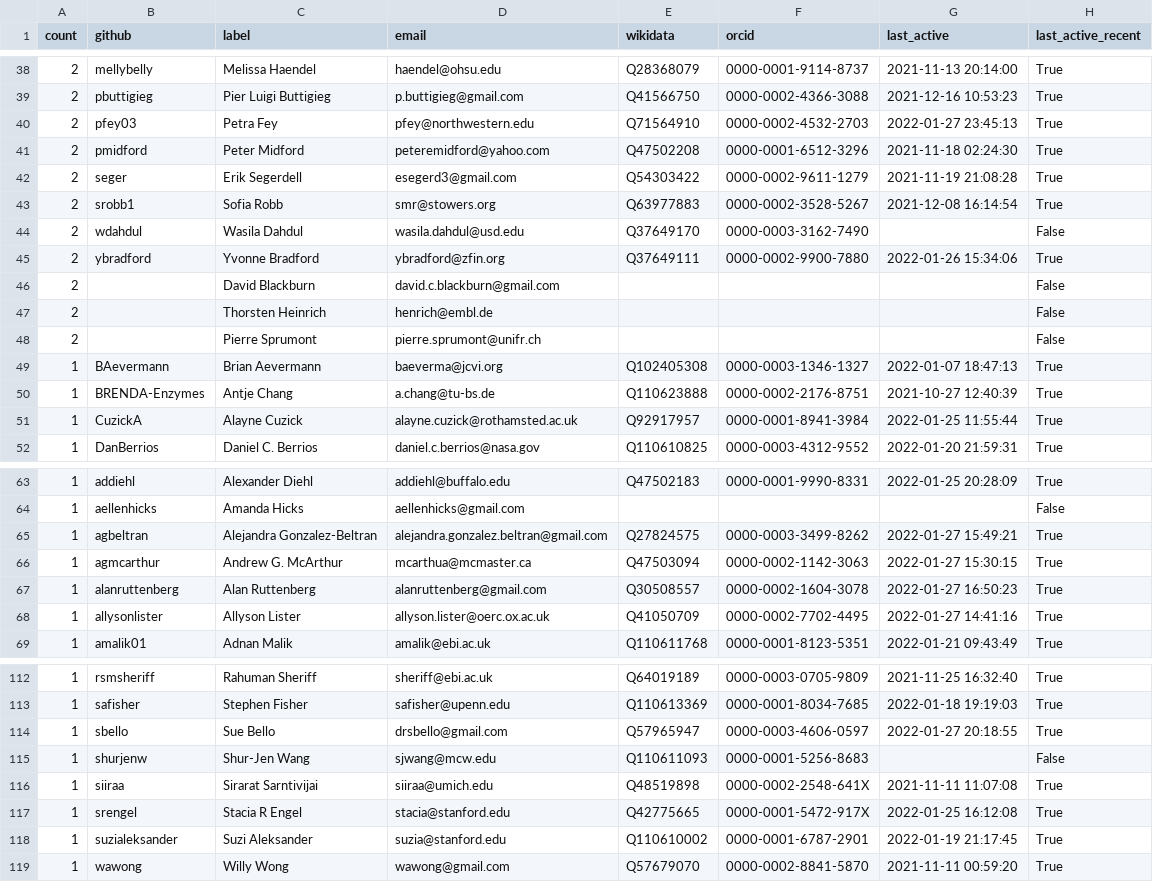
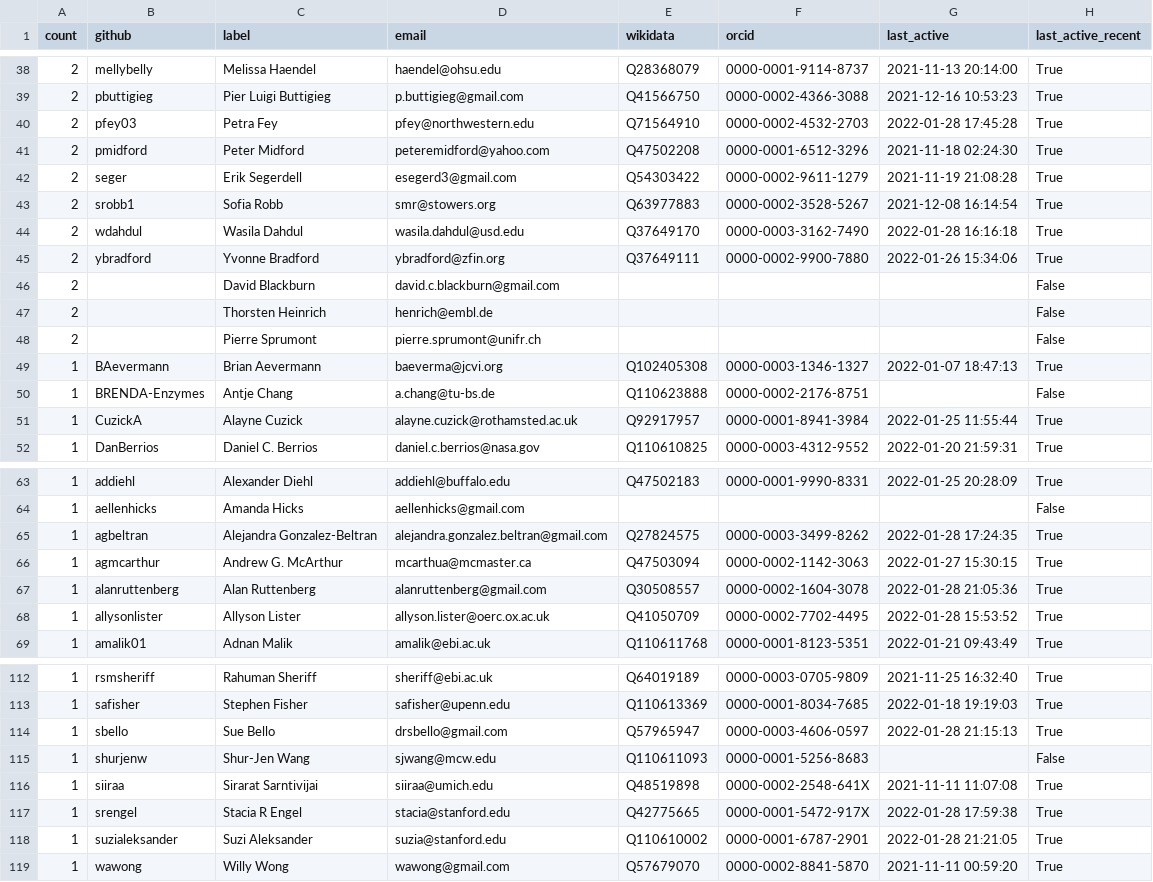
Before and after one commit to cthoyt/obo-community-health, a TSV file: data/contacts_table.tsv, drawn as a sheet; only a part is shown, gaps mark what is left out; the diff covers the shown part only.

```diff
--- a/data/contacts_table.tsv
+++ b/data/contacts_table.tsv
@@ -39,3 +39,3 @@ count	github	label	email	wikidata	orcid	last_active	last_active_recent
 2	pbuttigieg	Pier Luigi Buttigieg	p.buttigieg@gmail.com	Q41566750	0000-0002-4366-3088	2021-12-16 10:53:23	True
-2	pfey03	Petra Fey	pfey@northwestern.edu	Q71564910	0000-0002-4532-2703	2022-01-27 23:45:13	True
+2	pfey03	Petra Fey	pfey@northwestern.edu	Q71564910	0000-0002-4532-2703	2022-01-28 17:45:28	True
 2	pmidford	Peter Midford	peteremidford@yahoo.com	Q47502208	0000-0001-6512-3296	2021-11-18 02:24:30	True
@@ -43,3 +43,3 @@ count	github	label	email	wikidata	orcid	last_active	last_active_recent
 2	srobb1	Sofia Robb	smr@stowers.org	Q63977883	0000-0002-3528-5267	2021-12-08 16:14:54	True
-2	wdahdul	Wasila Dahdul	wasila.dahdul@usd.edu	Q37649170	0000-0003-3162-7490		False
+2	wdahdul	Wasila Dahdul	wasila.dahdul@usd.edu	Q37649170	0000-0003-3162-7490	2022-01-28 16:16:18	True
 2	ybradford	Yvonne Bradford	ybradford@zfin.org	Q37649111	0000-0002-9900-7880	2022-01-26 15:34:06	True
@@ -49,3 +49,3 @@ count	github	label	email	wikidata	orcid	last_active	last_active_recent
 1	BAevermann	Brian Aevermann	baeverma@jcvi.org	Q102405308	0000-0003-1346-1327	2022-01-07 18:47:13	True
-1	BRENDA-Enzymes	Antje Chang	a.chang@tu-bs.de	Q110623888	0000-0002-2176-8751	2021-10-27 12:40:39	True
+1	BRENDA-Enzymes	Antje Chang	a.chang@tu-bs.de	Q110623888	0000-0002-2176-8751		False
 1	CuzickA	Alayne Cuzick	alayne.cuzick@rothamsted.ac.uk	Q92917957	0000-0001-8941-3984	2022-01-25 11:55:44	True
@@ -64,6 +64,6 @@ count	github	label	email	wikidata	orcid	last_active	last_active_recent
 1	aellenhicks	Amanda Hicks	aellenhicks@gmail.com				False
-1	agbeltran	Alejandra Gonzalez-Beltran	alejandra.gonzalez.beltran@gmail.com	Q27824575	0000-0003-3499-8262	2022-01-27 15:49:21	True
+1	agbeltran	Alejandra Gonzalez-Beltran	alejandra.gonzalez.beltran@gmail.com	Q27824575	0000-0003-3499-8262	2022-01-28 17:24:35	True
 1	agmcarthur	Andrew G. McArthur	mcarthua@mcmaster.ca	Q47503094	0000-0002-1142-3063	2022-01-27 15:30:15	True
-1	alanruttenberg	Alan Ruttenberg	alanruttenberg@gmail.com	Q30508557	0000-0002-1604-3078	2022-01-27 16:50:23	True
-1	allysonlister	Allyson Lister	allyson.lister@oerc.ox.ac.uk	Q41050709	0000-0002-7702-4495	2022-01-27 14:41:16	True
+1	alanruttenberg	Alan Ruttenberg	alanruttenberg@gmail.com	Q30508557	0000-0002-1604-3078	2022-01-28 21:05:36	True
+1	allysonlister	Allyson Lister	allyson.lister@oerc.ox.ac.uk	Q41050709	0000-0002-7702-4495	2022-01-28 15:53:52	True
 1	amalik01	Adnan Malik	amalik@ebi.ac.uk	Q110611768	0000-0001-8123-5351	2022-01-21 09:43:49	True
@@ -113,7 +113,7 @@ count	github	label	email	wikidata	orcid	last_active	last_active_recent
 1	safisher	Stephen Fisher	safisher@upenn.edu	Q110613369	0000-0001-8034-7685	2022-01-18 19:19:03	True
-1	sbello	Sue Bello	drsbello@gmail.com	Q57965947	0000-0003-4606-0597	2022-01-27 20:18:55	True
+1	sbello	Sue Bello	drsbello@gmail.com	Q57965947	0000-0003-4606-0597	2022-01-28 21:15:13	True
 1	shurjenw	Shur-Jen Wang	sjwang@mcw.edu	Q110611093	0000-0001-5256-8683		False
 1	siiraa	Sirarat Sarntivijai	siiraa@umich.edu	Q48519898	0000-0002-2548-641X	2021-11-11 11:07:08	True
-1	srengel	Stacia R Engel	stacia@stanford.edu	Q42775665	0000-0001-5472-917X	2022-01-25 16:12:08	True
-1	suzialeksander	Suzi Aleksander	suzia@stanford.edu	Q110610002	0000-0001-6787-2901	2022-01-19 21:17:45	True
+1	srengel	Stacia R Engel	stacia@stanford.edu	Q42775665	0000-0001-5472-917X	2022-01-28 17:59:38	True
+1	suzialeksander	Suzi Aleksander	suzia@stanford.edu	Q110610002	0000-0001-6787-2901	2022-01-28 21:21:05	True
 1	wawong	Willy Wong	wawong@gmail.com	Q57679070	0000-0002-8841-5870	2021-11-11 00:59:20	True
```
Also changed, not shown: 16 edited cells elsewhere in this file, data/data.tsv, 11 other files.
